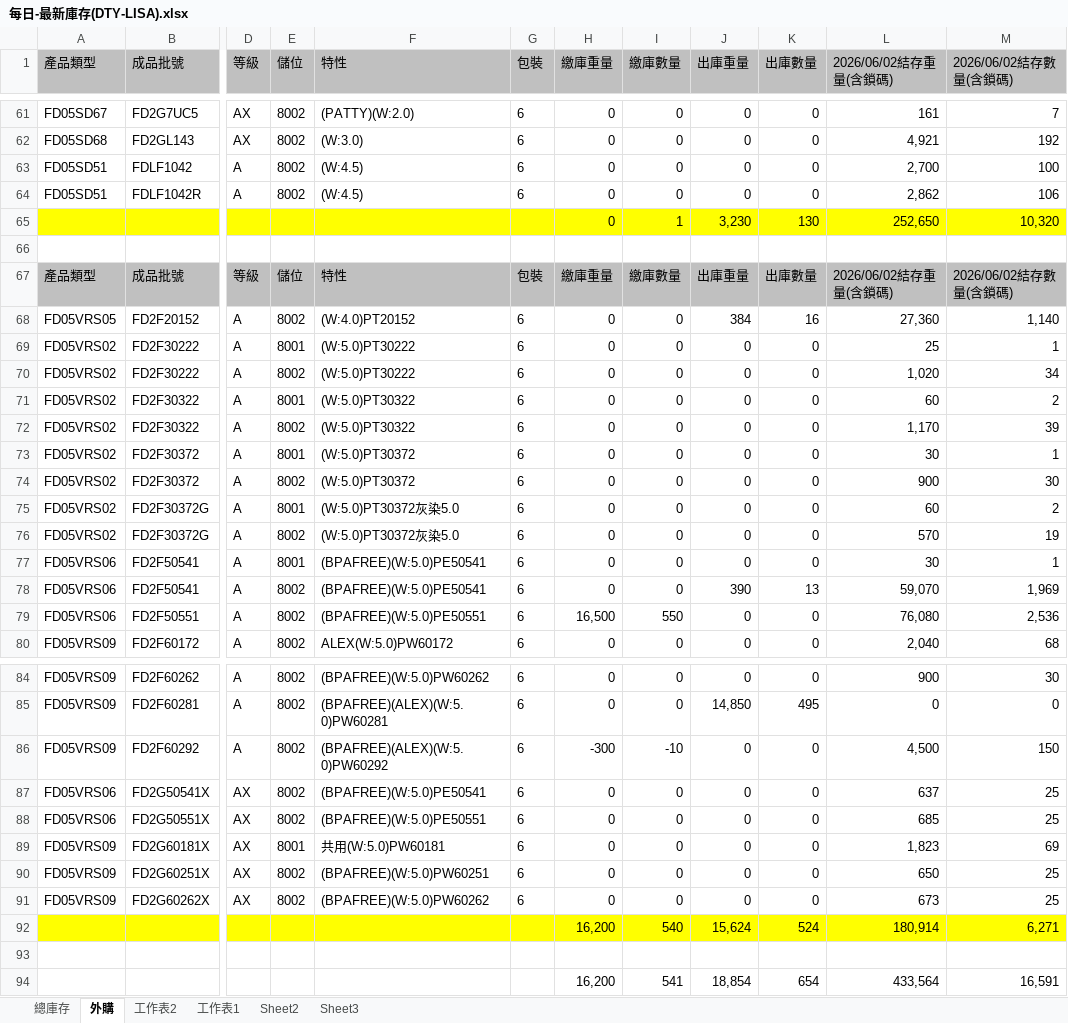
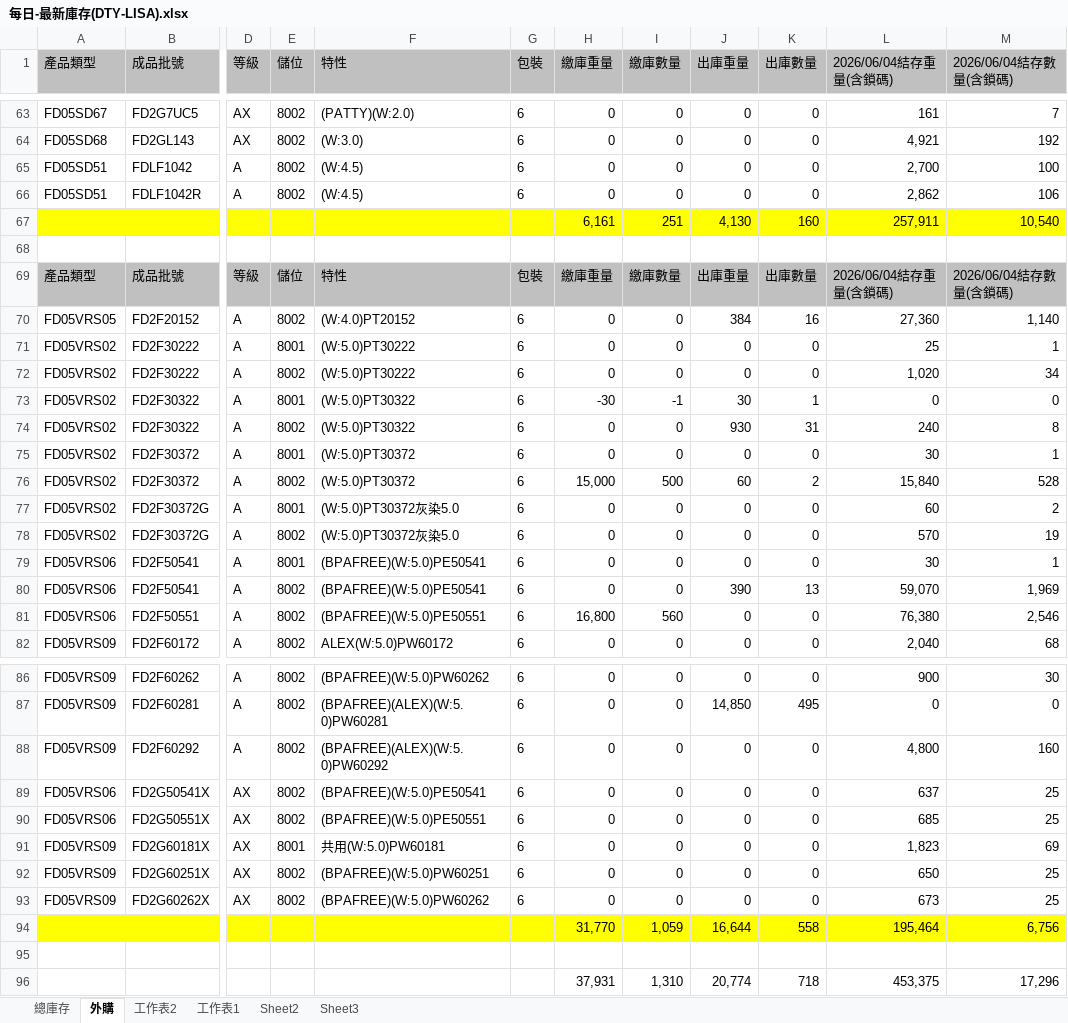
Before and after one commit to blaze0207/product-schedule, an Excel workbook: 每日-最新庫存(DTY-LISA).xlsx, sheet 外購, drawn as a sheet; only a part is shown, gaps mark what is left out; values as stored, in another font and other column widths than the file's, no borders; removed rows and columns are numbered as before the commit, all else as after; rows hold the shown columns only; the diff covers the shown part only; the diff names each change by its address in the sheet, - before the commit and + after, or states it on an @@ line.

```diff
--- a/每日-最新庫存(DTY-LISA).xlsx (sheet 外購)
+++ b/每日-最新庫存(DTY-LISA).xlsx (sheet 外購)
-L1: 2026/06/02結存重量(含鎖碼)
+L1: 2026/06/04結存重量(含鎖碼)
-M1: 2026/06/02結存數量(含鎖碼)
+M1: 2026/06/04結存數量(含鎖碼)
-row 65:  |  |  |  |  |  | 0 | 1 | 3,230 | 130 | 252,650 | 10,320
+row 67:  |  |  |  |  |  | 6,161 | 251 | 4,130 | 160 | 257,911 | 10,540
-L69 (2026/06/04結存重量(含鎖碼)): 2026/06/02結存重量(含鎖碼)
+L69 (2026/06/04結存重量(含鎖碼)): 2026/06/04結存重量(含鎖碼)
-M69 (2026/06/04結存數量(含鎖碼)): 2026/06/02結存數量(含鎖碼)
+M69 (2026/06/04結存數量(含鎖碼)): 2026/06/04結存數量(含鎖碼)
-H73 (繳庫重量): 0
+H73 (繳庫重量): -30
-I73 (繳庫數量): 0
+I73 (繳庫數量): -1
-J73 (出庫重量): 0
+J73 (出庫重量): 30
-K73 (出庫數量): 0
+K73 (出庫數量): 1
-L73 (2026/06/04結存重量(含鎖碼)): 60
+L73 (2026/06/04結存重量(含鎖碼)): 0
-M73 (2026/06/04結存數量(含鎖碼)): 2
+M73 (2026/06/04結存數量(含鎖碼)): 0
-J74 (出庫重量): 0
+J74 (出庫重量): 930
-K74 (出庫數量): 0
+K74 (出庫數量): 31
-L74 (2026/06/04結存重量(含鎖碼)): 1,170
+L74 (2026/06/04結存重量(含鎖碼)): 240
-M74 (2026/06/04結存數量(含鎖碼)): 39
+M74 (2026/06/04結存數量(含鎖碼)): 8
-H76 (繳庫重量): 0
+H76 (繳庫重量): 15,000
-I76 (繳庫數量): 0
+I76 (繳庫數量): 500
-J76 (出庫重量): 0
+J76 (出庫重量): 60
-K76 (出庫數量): 0
+K76 (出庫數量): 2
-L76 (2026/06/04結存重量(含鎖碼)): 900
+L76 (2026/06/04結存重量(含鎖碼)): 15,840
-M76 (2026/06/04結存數量(含鎖碼)): 30
+M76 (2026/06/04結存數量(含鎖碼)): 528
-H81 (繳庫重量): 16,500
+H81 (繳庫重量): 16,800
-I81 (繳庫數量): 550
+I81 (繳庫數量): 560
-L81 (2026/06/04結存重量(含鎖碼)): 76,080
+L81 (2026/06/04結存重量(含鎖碼)): 76,380
-M81 (2026/06/04結存數量(含鎖碼)): 2,536
+M81 (2026/06/04結存數量(含鎖碼)): 2,546
-H88 (繳庫重量): -300
+H88 (繳庫重量): 0
-I88 (繳庫數量): -10
+I88 (繳庫數量): 0
-L88 (2026/06/04結存重量(含鎖碼)): 4,500
+L88 (2026/06/04結存重量(含鎖碼)): 4,800
-M88 (2026/06/04結存數量(含鎖碼)): 150
+M88 (2026/06/04結存數量(含鎖碼)): 160
-row 92:  |  |  |  |  |  | 16,200 | 540 | 15,624 | 524 | 180,914 | 6,271
+row 94:  |  |  |  |  |  | 31,770 | 1,059 | 16,644 | 558 | 195,464 | 6,756
-row 94:  |  |  |  |  |  | 16,200 | 541 | 18,854 | 654 | 433,564 | 16,591
+row 96:  |  |  |  |  |  | 37,931 | 1,310 | 20,774 | 718 | 453,375 | 17,296
```
Also changed, not shown: 2 added rows and 27 edited cells elsewhere in this sheet, sheet 總庫存, DTY Jun26產銷260531-1100+500+100更新庫存_clear.xlsx, 絲八科-庫存表115.06.xlsx, 6 other files.
